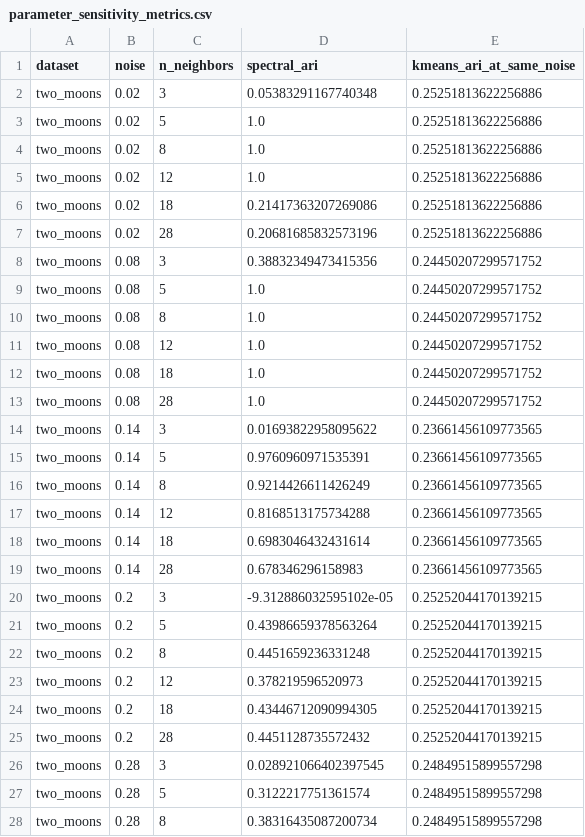
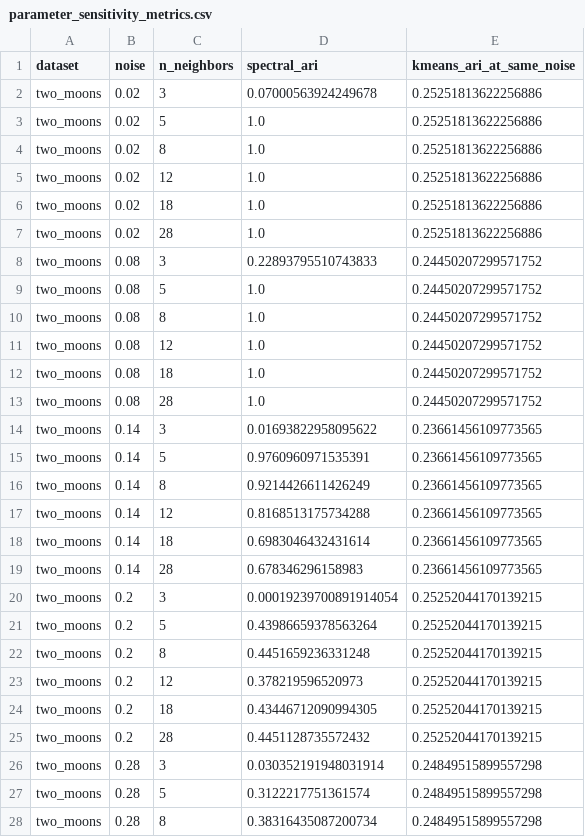
Before and after one commit to tommix626/mcfds-final-project, a CSV file: results/parameter_sensitivity_metrics.csv, drawn as a sheet; only a part is shown.

```diff
--- a/results/parameter_sensitivity_metrics.csv
+++ b/results/parameter_sensitivity_metrics.csv
@@ -1,3 +1,3 @@
 dataset,noise,n_neighbors,spectral_ari,kmeans_ari_at_same_noise
-two_moons,0.02,3,0.05383291167740348,0.25251813622256886
+two_moons,0.02,3,0.07000563924249678,0.25251813622256886
 two_moons,0.02,5,1.0,0.25251813622256886
@@ -5,5 +5,5 @@ two_moons,0.02,8,1.0,0.25251813622256886
 two_moons,0.02,12,1.0,0.25251813622256886
-two_moons,0.02,18,0.21417363207269086,0.25251813622256886
-two_moons,0.02,28,0.20681685832573196,0.25251813622256886
-two_moons,0.08,3,0.38832349473415356,0.24450207299571752
+two_moons,0.02,18,1.0,0.25251813622256886
+two_moons,0.02,28,1.0,0.25251813622256886
+two_moons,0.08,3,0.22893795510743833,0.24450207299571752
 two_moons,0.08,5,1.0,0.24450207299571752
@@ -19,3 +19,3 @@ two_moons,0.14,18,0.6983046432431614,0.23661456109773565
 two_moons,0.14,28,0.678346296158983,0.23661456109773565
-two_moons,0.2,3,-9.312886032595102e-05,0.25252044170139215
+two_moons,0.2,3,0.00019239700891914054,0.25252044170139215
 two_moons,0.2,5,0.43986659378563264,0.25252044170139215
@@ -25,3 +25,3 @@ two_moons,0.2,18,0.43446712090994305,0.25252044170139215
 two_moons,0.2,28,0.4451128735572432,0.25252044170139215
-two_moons,0.28,3,0.028921066402397545,0.24849515899557298
+two_moons,0.28,3,0.030352191948031914,0.24849515899557298
 two_moons,0.28,5,0.3122217751361574,0.24849515899557298
```
Also changed, not shown: 8 other files.
